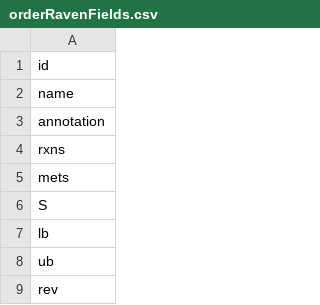
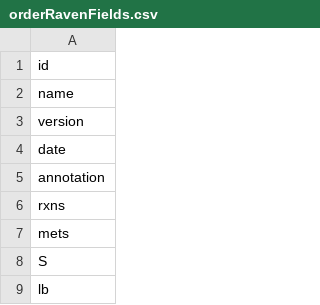
Before and after one commit to SysBioChalmers/RAVEN, a CSV file: struct_conversion/orderRavenFields.csv, drawn as a sheet; only a part is shown; the shorter side is filled out with more unchanged rows.

```diff
--- a/struct_conversion/orderRavenFields.csv
+++ b/struct_conversion/orderRavenFields.csv
@@ -2,2 +2,4 @@ id
 name
+version
+date
 annotation
```
Also changed, not shown: readme/RAVEN_structure_fields.csv.
